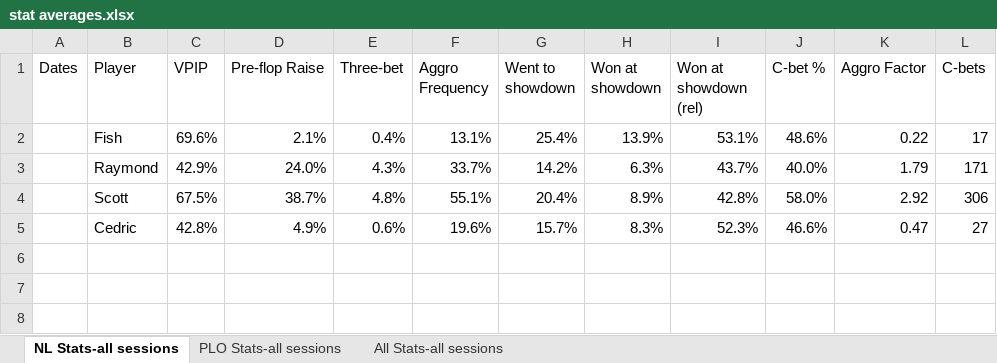
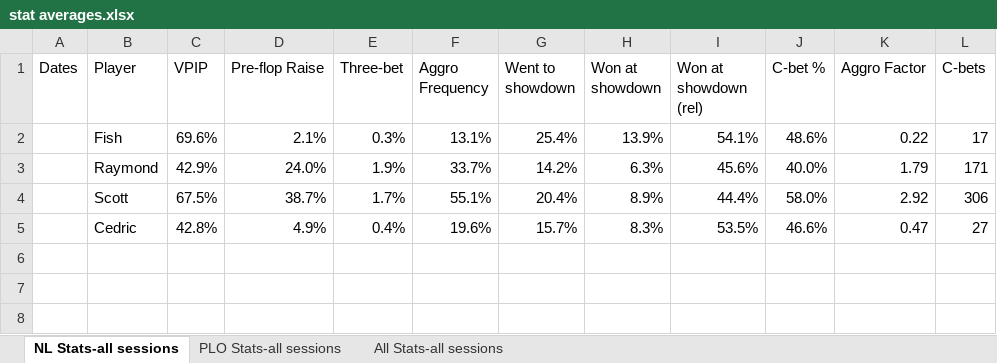
Before and after one commit to ibnerd007/Poker-Stats, an Excel workbook: Outputs/stat averages.xlsx, sheet NL Stats-all sessions, drawn as a sheet; only a part is shown; values as stored, in another font and other column widths than the file's, no borders; charts and pictures not drawn; the diff names each change by its address in the sheet, - before the commit and + after, or states it on an @@ line.

```diff
--- a/Outputs/stat averages.xlsx (sheet NL Stats-all sessions)
+++ b/Outputs/stat averages.xlsx (sheet NL Stats-all sessions)
-E2 (Three-bet): 0.4%
+E2 (Three-bet): 0.3%
-I2 (Won at showdown (rel)): 53.1%
+I2 (Won at showdown (rel)): 54.1%
-E3 (Three-bet): 4.3%
+E3 (Three-bet): 1.9%
-I3 (Won at showdown (rel)): 43.7%
+I3 (Won at showdown (rel)): 45.6%
-E4 (Three-bet): 4.8%
+E4 (Three-bet): 1.7%
-I4 (Won at showdown (rel)): 42.8%
+I4 (Won at showdown (rel)): 44.4%
-E5 (Three-bet): 0.6%
+E5 (Three-bet): 0.4%
-I5 (Won at showdown (rel)): 52.3%
+I5 (Won at showdown (rel)): 53.5%
```
Also changed, not shown: sheet All Stats-all sessions, sheet PLO Stats-all sessions, charts or pictures, Outputs/net_over_time_avg.xlsx, Outputs/net_over_time_raw.xlsx, 6 other files.
